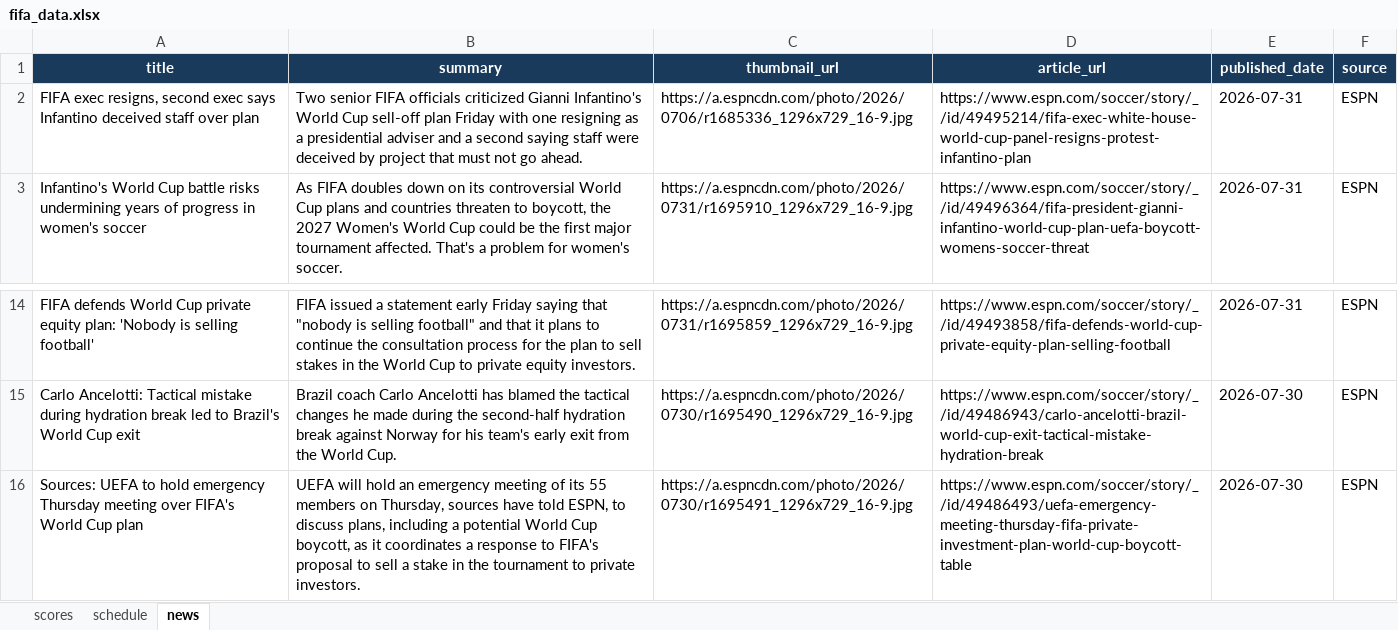
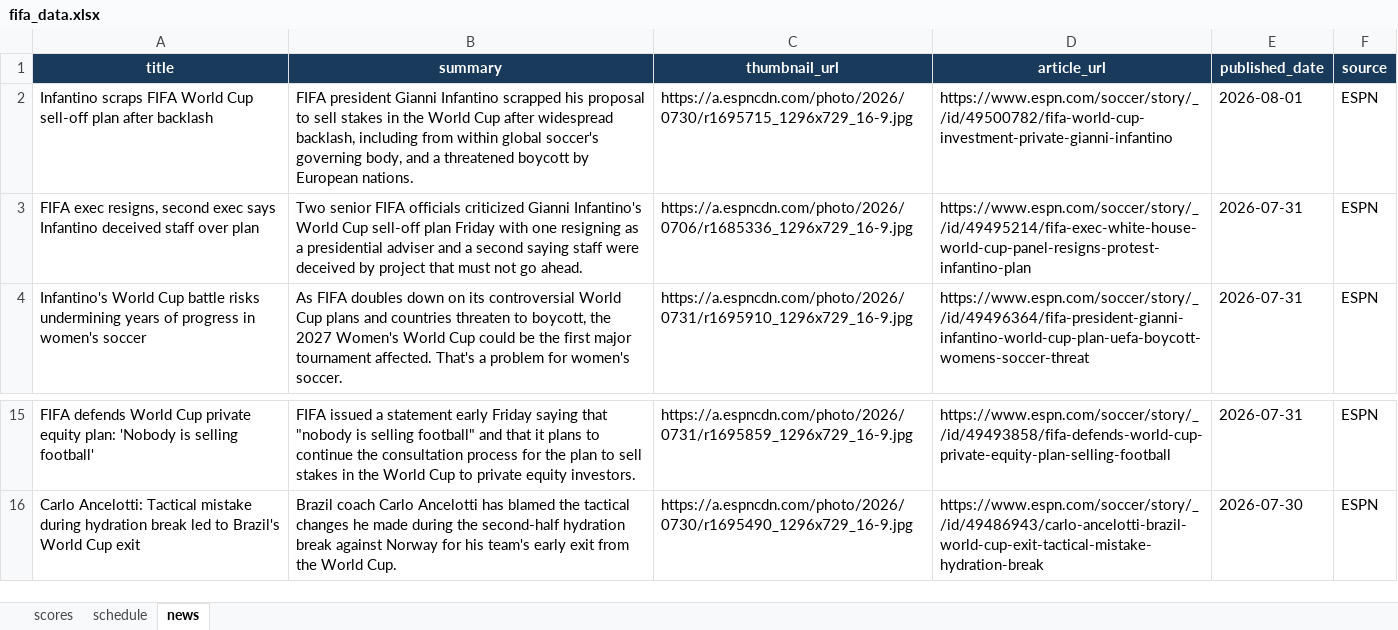
Before and after one commit to bibhu2020/media, an Excel workbook: fifa/fifa_data.xlsx, sheet news, drawn as a sheet; only a part is shown, gaps mark what is left out; values as stored, in another font and other column widths than the file's, no borders; removed rows and columns are numbered as before the commit, all else as after; the diff names each change by its address in the sheet, - before the commit and + after, or states it on an @@ line.

Commit message:
chore: update FIFA World Cup 2026 data

```diff
--- a/fifa/fifa_data.xlsx (sheet news)
+++ b/fifa/fifa_data.xlsx (sheet news)
+row 2: Infantino scraps FIFA World Cup sell-off plan after backlash | FIFA president Gianni Infantino scrapped his proposal to sell stakes in the World Cup after widespread backlash, including from within global soccer's governing body, and a threatened boycott by European nations. | https://a.espncdn.com/photo/2026/0730/r1695715_1296x729_16-9.jpg | https://www.espn.com/soccer/story/_/id/49500782/fifa-world-cup-investment-private-gianni-infantino | 2026-08-01 | ESPN
-row 16: Sources: UEFA to hold emergency Thursday meeting over FIFA's World Cup plan | UEFA will hold an emergency meeting of its 55 members on Thursday, sources have told ESPN, to discuss plans, including a potential World Cup boycott, as it coordinates a response to FIFA's proposal to sell a stake in the tournament to private investors. | https://a.espncdn.com/photo/2026/0730/r1695491_1296x729_16-9.jpg | https://www.espn.com/soccer/story/_/id/49486493/uefa-emergency-meeting-thursday-fifa-private-investment-plan-world-cup-boycott-table | 2026-07-30 | ESPN
```
